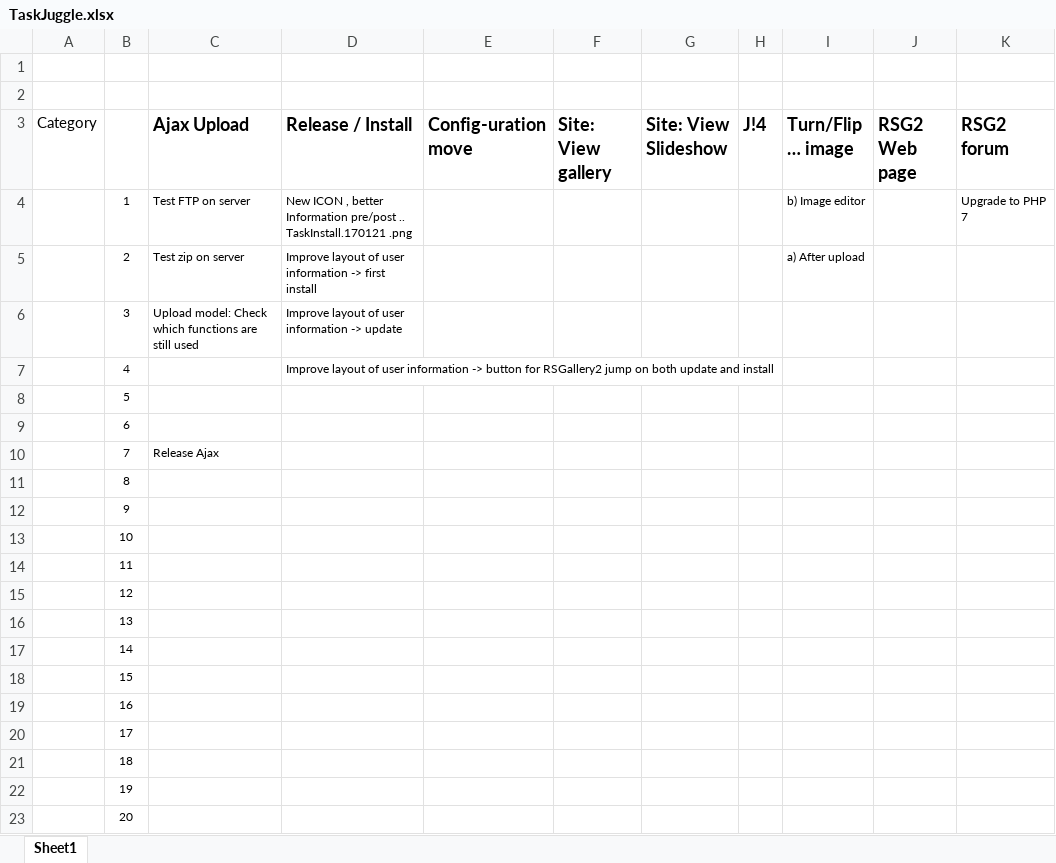
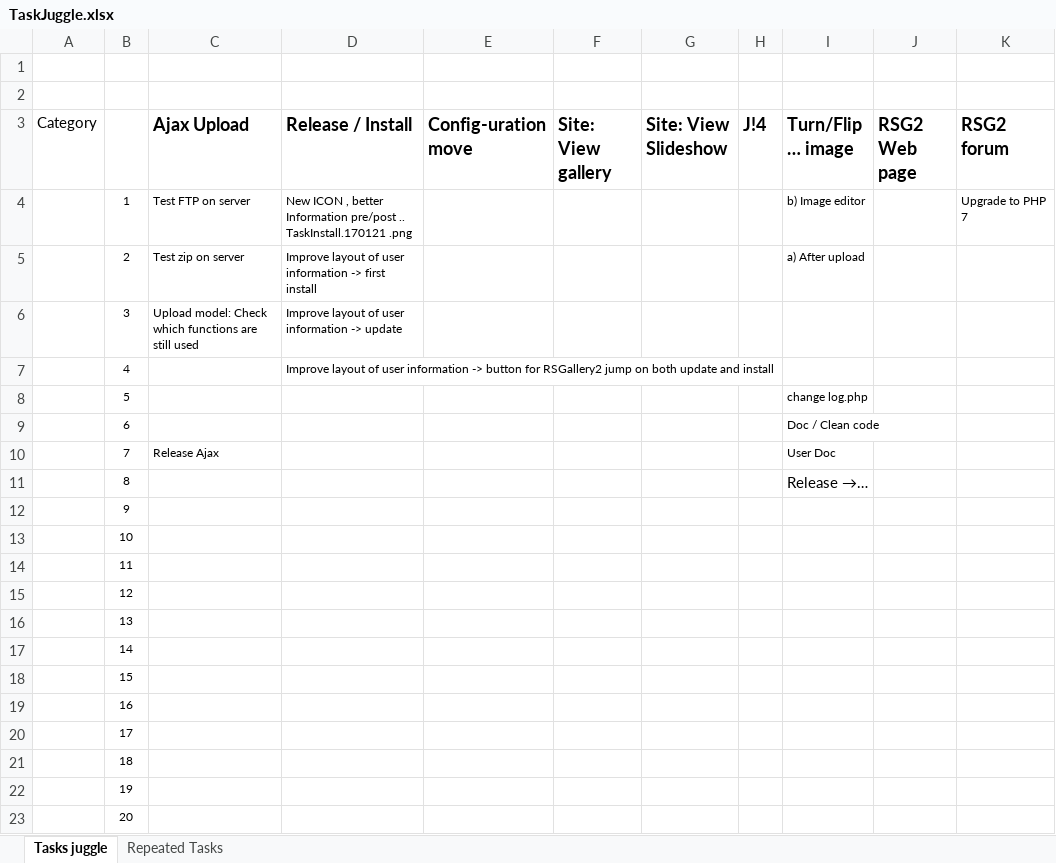
Before and after one commit to RSGallery2/RSGallery2_Project, an Excel workbook: .tasks/TaskJuggle.xlsx, sheet Tasks juggle, drawn as a sheet; values as stored, in another font and other column widths than the file's, no borders; the diff names each change by its address in the sheet, - before the commit and + after, or states it on an @@ line.

Commit message:
new try to order tasks

```diff
--- a/.tasks/TaskJuggle.xlsx (sheet Tasks juggle)
+++ b/.tasks/TaskJuggle.xlsx (sheet Tasks juggle)
-sheet tab: Sheet1
+sheet tab: Tasks juggle
+sheet tab: Repeated Tasks
-I8 (Turn/Flip … image): (empty)
+I8 (Turn/Flip … image): change log.php
-I9 (Turn/Flip … image): (empty)
+I9 (Turn/Flip … image): Doc / Clean code
-I10 (Turn/Flip … image): (empty)
+I10 (Turn/Flip … image): User Doc
-I11 (Turn/Flip … image): (empty)
+I11 (Turn/Flip … image): Release →…
```
